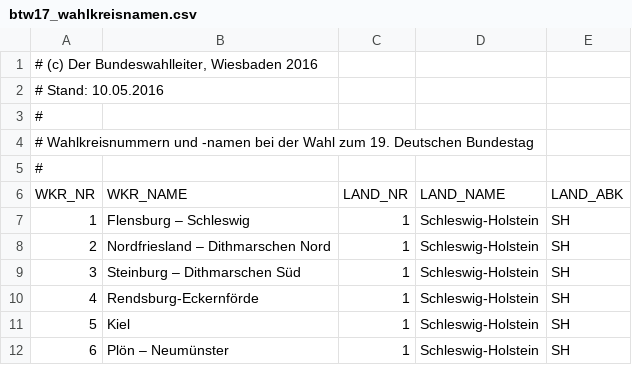
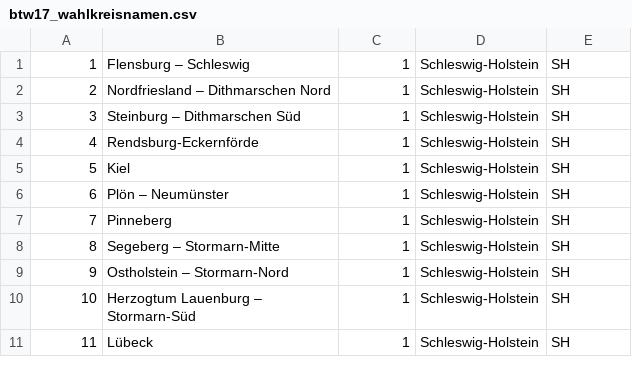
Before and after one commit to Spring-Framework-Java-Apps/btw17kandidaten, a CSV file: etc/ergebnisse/importing/btw17_wahlkreisnamen.csv, drawn as a sheet; only a part is shown; the shorter side is filled out with more unchanged rows; the diff names each change by its address in the sheet, - before the commit and + after, or states it on an @@ line.

```diff
--- a/etc/ergebnisse/importing/btw17_wahlkreisnamen.csv
+++ b/etc/ergebnisse/importing/btw17_wahlkreisnamen.csv
-row 1: # (c) Der Bundeswahlleiter, Wiesbaden 2016
-row 2: # Stand: 10.05.2016
-row 3: #
-row 4: # Wahlkreisnummern und -namen bei der Wahl zum 19. Deutschen Bundestag
-row 5: #
-row 6: WKR_NR | WKR_NAME | LAND_NR | LAND_NAME | LAND_ABK
```
Also changed, not shown: 6 other files.
